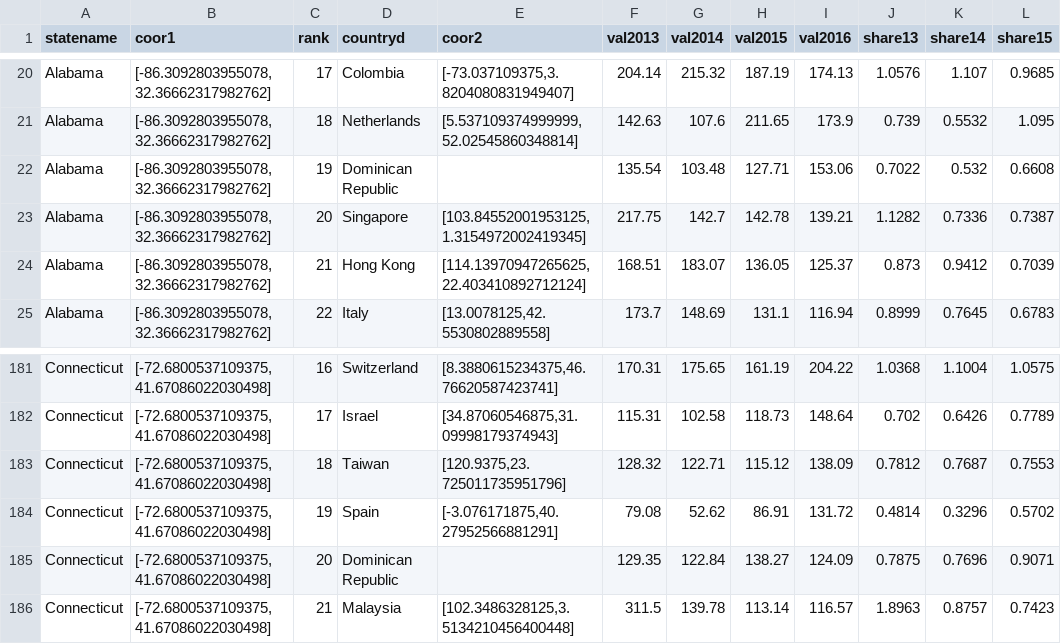
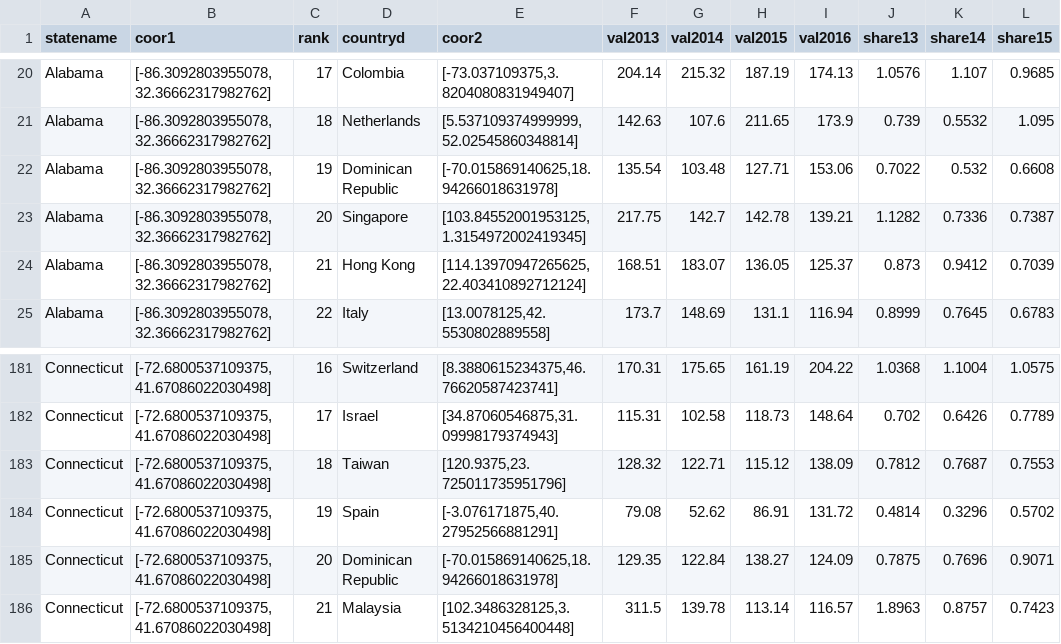
Before and after one commit to catnoodle/517, a CSV file: project2/data/exportStateCT.csv, drawn as a sheet; only a part is shown, gaps mark what is left out; the diff names each change by its address in the sheet, - before the commit and + after, or states it on an @@ line.

```diff
--- a/project2/data/exportStateCT.csv
+++ b/project2/data/exportStateCT.csv
-E22 (coor2): (empty)
+E22 (coor2): [-70.015869140625,18.94266018631978]
-E185 (coor2): (empty)
+E185 (coor2): [-70.015869140625,18.94266018631978]
```
Also changed, not shown: 1 other file.
